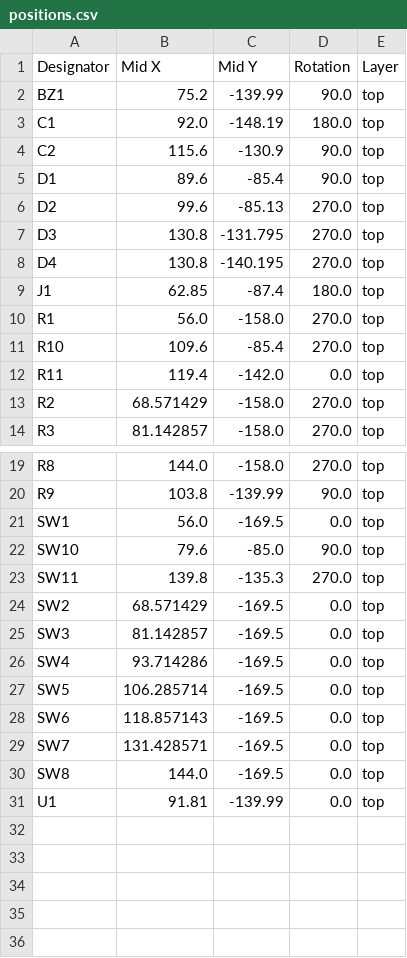
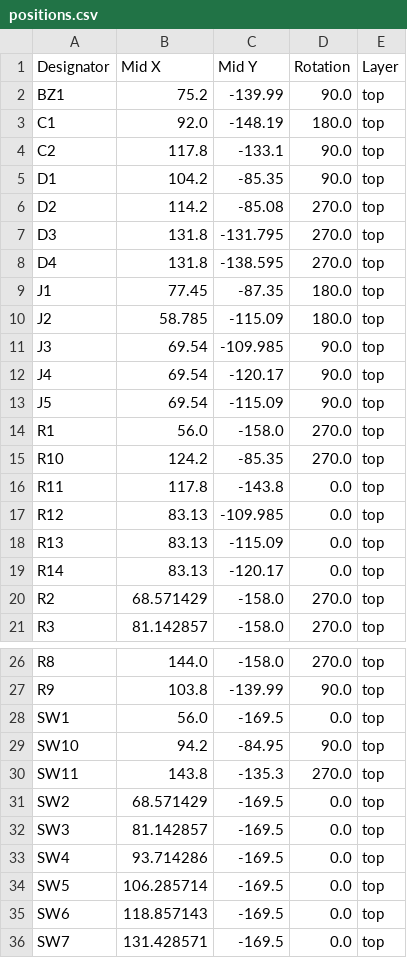
Before and after one commit to jkordek1/TVZSolderingPracticeKit, a CSV file: KiCAD Files/production/positions.csv, drawn as a sheet; only a part is shown, gaps mark what is left out; the shorter side is filled out with more unchanged rows.

```diff
--- a/KiCAD Files/production/positions.csv
+++ b/KiCAD Files/production/positions.csv
@@ -3,11 +3,18 @@ BZ1,75.2,-139.99,90.0,top
 C1,92.0,-148.19,180.0,top
-C2,115.6,-130.9,90.0,top
-D1,89.6,-85.4,90.0,top
-D2,99.6,-85.13,270.0,top
-D3,130.8,-131.795,270.0,top
-D4,130.8,-140.195,270.0,top
-J1,62.85,-87.4,180.0,top
+C2,117.8,-133.1,90.0,top
+D1,104.2,-85.35,90.0,top
+D2,114.2,-85.08,270.0,top
+D3,131.8,-131.795,270.0,top
+D4,131.8,-138.595,270.0,top
+J1,77.45,-87.35,180.0,top
+J2,58.785,-115.09,180.0,top
+J3,69.54,-109.985,90.0,top
+J4,69.54,-120.17,90.0,top
+J5,69.54,-115.09,90.0,top
 R1,56.0,-158.0,270.0,top
-R10,109.6,-85.4,270.0,top
-R11,119.4,-142.0,0.0,top
+R10,124.2,-85.35,270.0,top
+R11,117.8,-143.8,0.0,top
+R12,83.13,-109.985,0.0,top
+R13,83.13,-115.09,0.0,top
+R14,83.13,-120.17,0.0,top
 R2,68.571429,-158.0,270.0,top
@@ -21,4 +28,4 @@ R9,103.8,-139.99,90.0,top
 SW1,56.0,-169.5,0.0,top
-SW10,79.6,-85.0,90.0,top
-SW11,139.8,-135.3,270.0,top
+SW10,94.2,-84.95,90.0,top
+SW11,143.8,-135.3,270.0,top
 SW2,68.571429,-169.5,0.0,top
```
Also changed, not shown: KiCAD Files/production/bom.csv, 6 other files.
